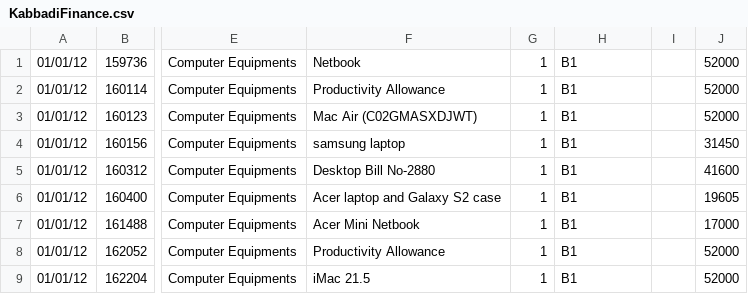
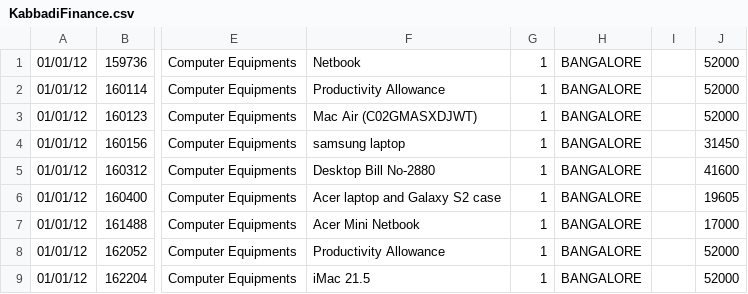
Before and after one commit to bulanlily/kabbadi, a CSV file: migration/KabbadiFinance.csv, drawn as a sheet; only a part is shown, gaps mark what is left out; the diff names each change by its address in the sheet, - before the commit and + after, or states it on an @@ line.

Commit message:
(Li Yuan & Vlad on Data migration) Adjusted data migration to work with old admin data and the remaining financial data

```diff
--- a/migration/KabbadiFinance.csv
+++ b/migration/KabbadiFinance.csv
-H1:H9: B1
+H1:H9: BANGALORE
```
Also changed, not shown: 7 other files.
